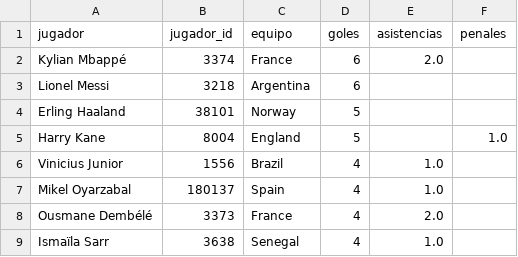
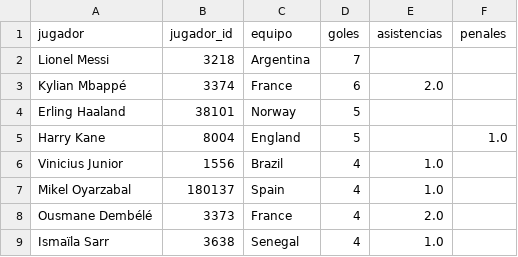
Before and after one commit to dbouzada/mundial-2026-data, a CSV file: data/processed/scorers.csv, drawn as a sheet; only a part is shown.

```diff
--- a/data/processed/scorers.csv
+++ b/data/processed/scorers.csv
@@ -1,4 +1,4 @@
 jugador,jugador_id,equipo,goles,asistencias,penales
+Lionel Messi,3218,Argentina,7,,
 Kylian Mbappé,3374,France,6,2.0,
-Lionel Messi,3218,Argentina,6,,
 Erling Haaland,38101,Norway,5,,
```
Also changed, not shown: 3 other files.
